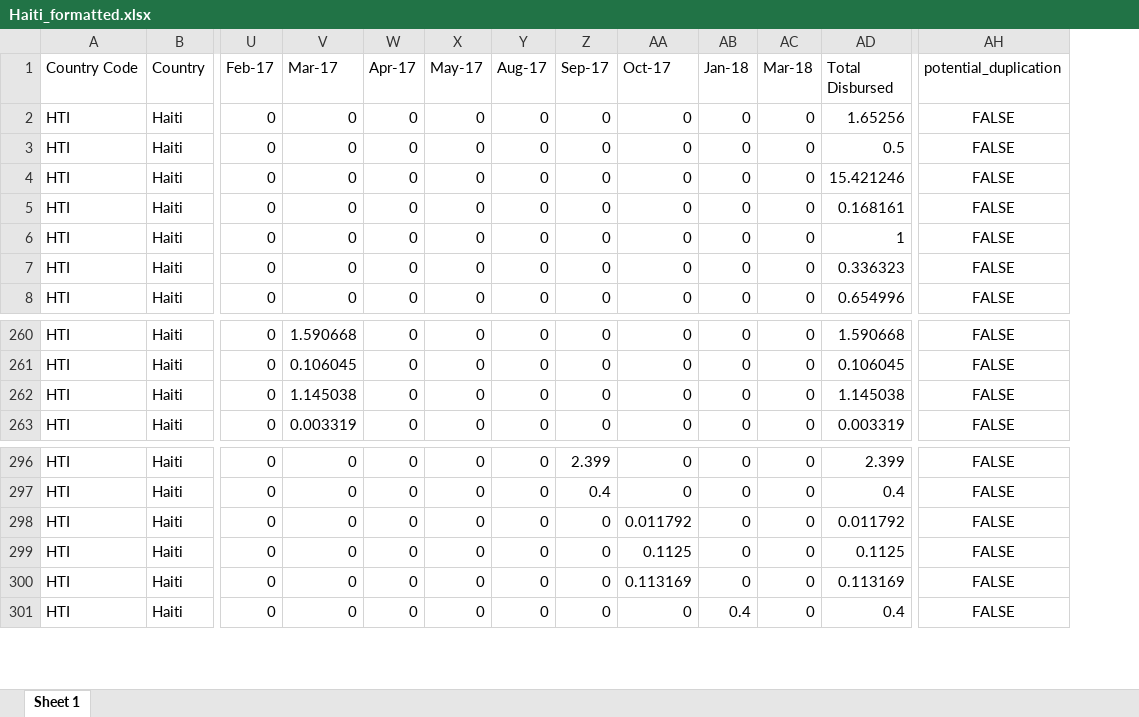
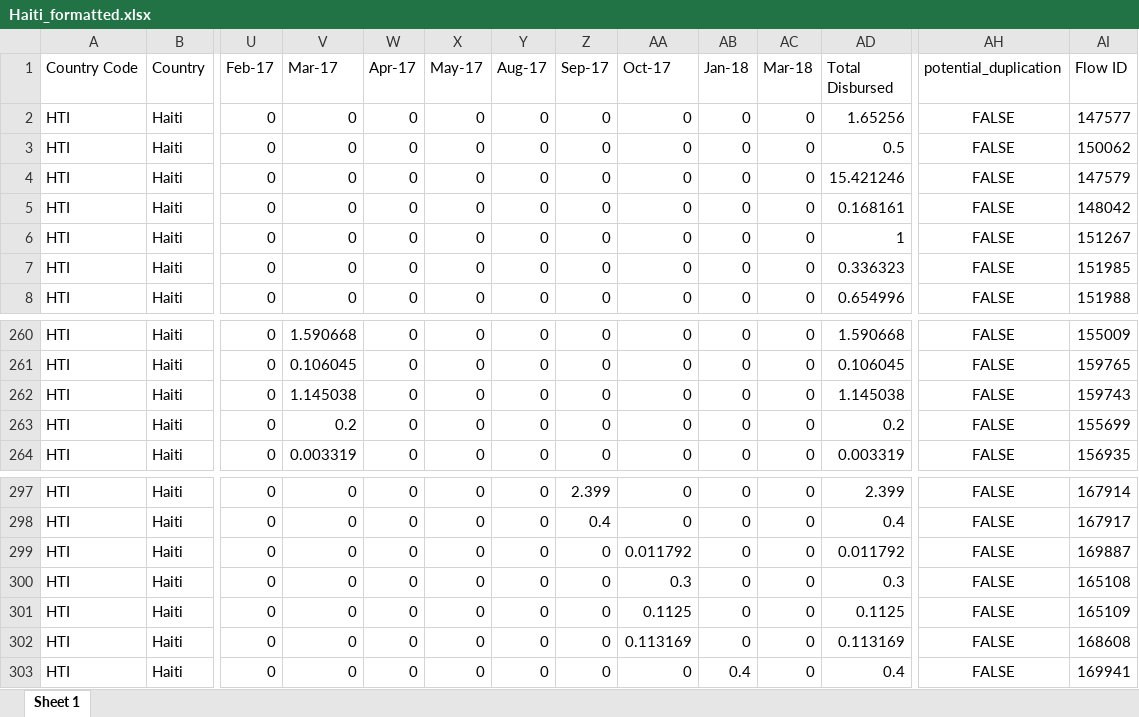
Before and after one commit to akmiller01/fts-crisis-tracking, an Excel workbook: output/Haiti_formatted.xlsx, sheet Sheet 1, drawn as a sheet; only a part is shown, gaps mark what is left out; values as stored, in another font and other column widths than the file's, no borders; rows hold the shown columns only; the diff names each change by its address in the sheet, - before the commit and + after, or states it on an @@ line.

```diff
--- a/output/Haiti_formatted.xlsx (sheet Sheet 1)
+++ b/output/Haiti_formatted.xlsx (sheet Sheet 1)
+column AI (Flow ID), rows 2-8: 147577 | 150062 | 147579 | 148042 | 151267 | 151985 | 151988; rows 260-262: 155009 | 159765 | 159743; row 264: 156935; rows 297-299: 167914 | 167917 | 169887; rows 301-303: 165109 | 168608 | 169941
+row 263: HTI | Haiti | 0 | 0.2 | 0 | 0 | 0 | 0 | 0 | 0 | 0 | 0.2 | FALSE | 155699
+row 300: HTI | Haiti | 0 | 0 | 0 | 0 | 0 | 0 | 0.3 | 0 | 0 | 0.3 | FALSE | 165108
```
Also changed, not shown: output/Congo, The Democratic Republic of the_formatted.xlsx, output/Congo, The Democratic Republic of the_unformatted.xlsx, 31 other files.
